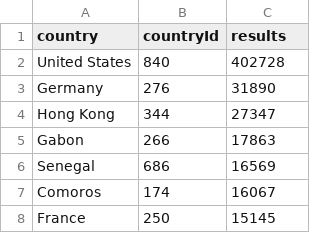
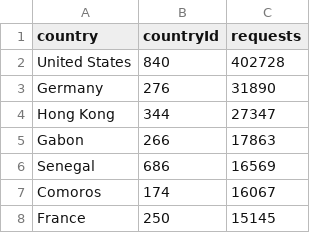
Before and after one commit to x-atlas-consortia/hra-dashboard-data, a CSV file: data/usage/global-portal-usage.csv, drawn as a sheet; only a part is shown.

Commit message:
Created initial vega lite visualizations for the usage dashboard

```diff
--- a/data/usage/global-portal-usage.csv
+++ b/data/usage/global-portal-usage.csv
@@ -1,2 +1,2 @@
-country,countryId,results
+country,countryId,requests
 United States,840,402728
```
Also changed, not shown: 5 other files.
